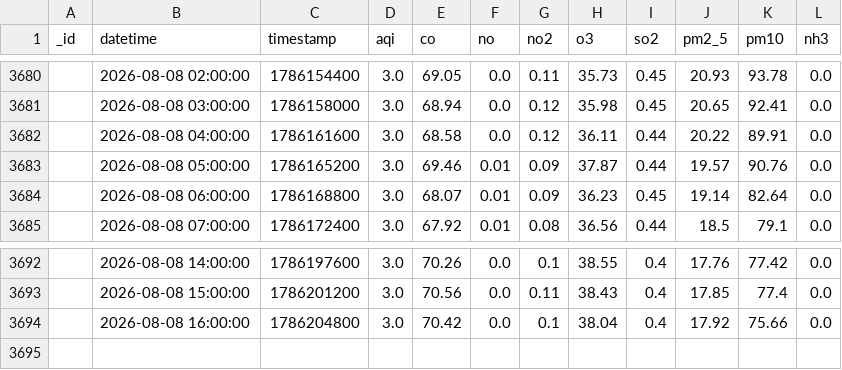
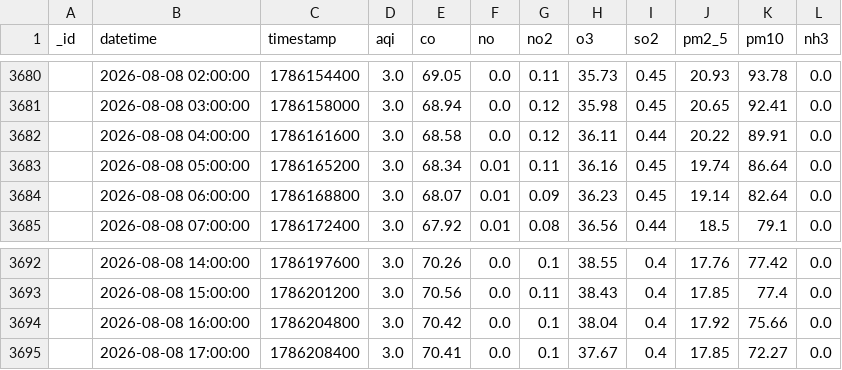
Before and after one commit to Uzicodr/AQI-Predictor-End-to-End-ML-Pipeline-, a CSV file: data/aqi_data.csv, drawn as a sheet; only a part is shown, gaps mark what is left out.

```diff
--- a/data/aqi_data.csv
+++ b/data/aqi_data.csv
@@ -3682,3 +3682,3 @@ _id,datetime,timestamp,aqi,co,no,no2,o3,so2,pm2_5,pm10,nh3
 ,2026-08-08 04:00:00,1786161600,3.0,68.58,0.0,0.12,36.11,0.44,20.22,89.91,0.0
-,2026-08-08 05:00:00,1786165200,3.0,69.46,0.01,0.09,37.87,0.44,19.57,90.76,0.0
+,2026-08-08 05:00:00,1786165200,3.0,68.34,0.01,0.11,36.16,0.45,19.74,86.64,0.0
 ,2026-08-08 06:00:00,1786168800,3.0,68.07,0.01,0.09,36.23,0.45,19.14,82.64,0.0
@@ -3694 +3694,2 @@ _id,datetime,timestamp,aqi,co,no,no2,o3,so2,pm2_5,pm10,nh3
 ,2026-08-08 16:00:00,1786204800,3.0,70.42,0.0,0.1,38.04,0.4,17.92,75.66,0.0
+,2026-08-08 17:00:00,1786208400,3.0,70.41,0.0,0.1,37.67,0.4,17.85,72.27,0.0
```
Also changed, not shown: data/aqi_features.csv.
